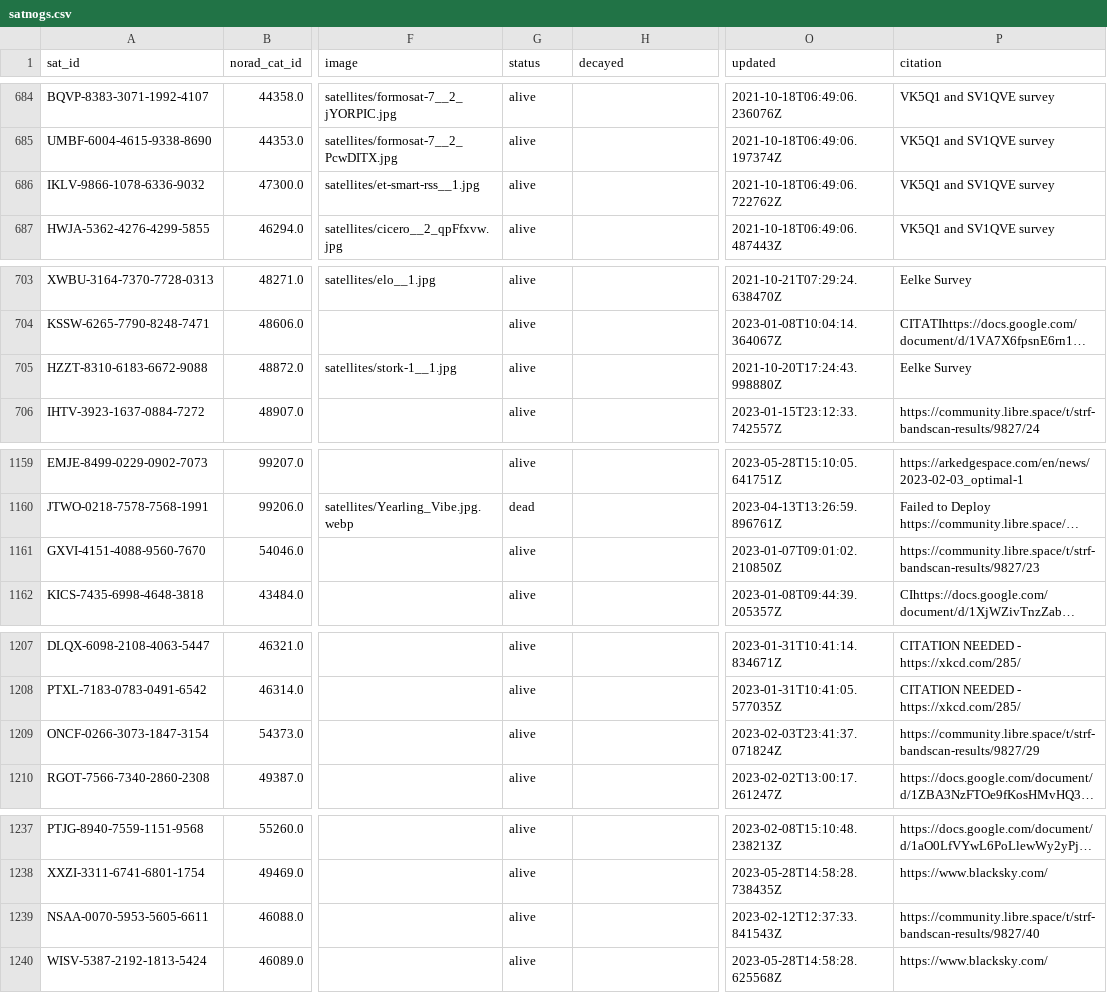
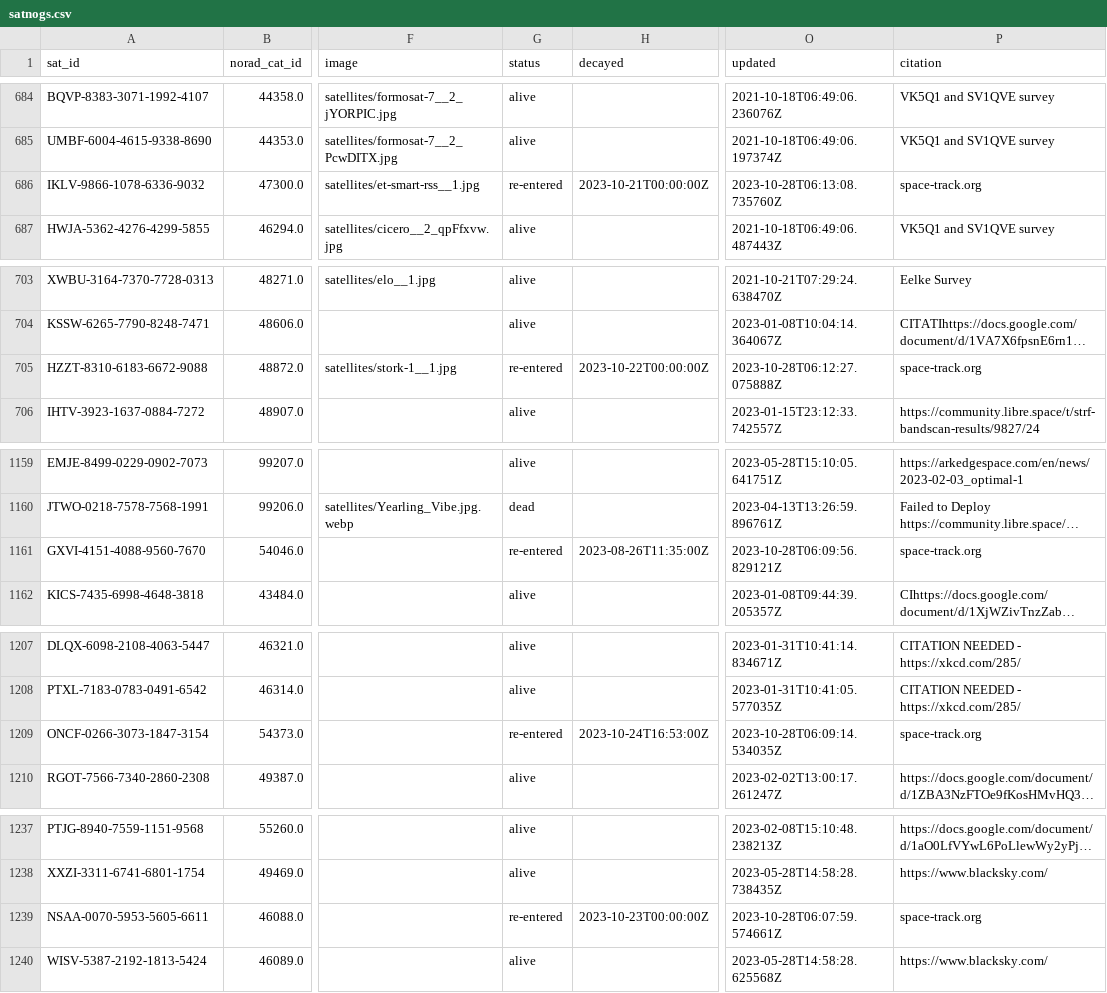
Before and after one commit to Sibizwan5/amateur-satellite-database, a CSV file: data/satnogs.csv, drawn as a sheet; only a part is shown, gaps mark what is left out; long unchanged cells end in …; the diff covers the shown part only; the diff names each change by its address in the sheet, - before the commit and + after, or states it on an @@ line.

```diff
--- a/data/satnogs.csv
+++ b/data/satnogs.csv
-G686 (status): alive
+G686 (status): re-entered
-H686 (decayed): (empty)
+H686 (decayed): 2023-10-21T00:00:00Z
-O686 (updated): 2021-10-18T06:49:06.722762Z
+O686 (updated): 2023-10-28T06:13:08.735760Z
-P686 (citation): VK5Q1 and SV1QVE survey
+P686 (citation): space-track.org
-G705 (status): alive
+G705 (status): re-entered
-H705 (decayed): (empty)
+H705 (decayed): 2023-10-22T00:00:00Z
-O705 (updated): 2021-10-20T17:24:43.998880Z
+O705 (updated): 2023-10-28T06:12:27.075888Z
-P705 (citation): Eelke Survey
+P705 (citation): space-track.org
-G1161 (status): alive
+G1161 (status): re-entered
-H1161 (decayed): (empty)
+H1161 (decayed): 2023-08-26T11:35:00Z
-O1161 (updated): 2023-01-07T09:01:02.210850Z
+O1161 (updated): 2023-10-28T06:09:56.829121Z
-P1161 (citation): https://community.libre.space/t/strf-bandscan-results/9827/23
+P1161 (citation): space-track.org
-G1209 (status): alive
+G1209 (status): re-entered
-H1209 (decayed): (empty)
+H1209 (decayed): 2023-10-24T16:53:00Z
-O1209 (updated): 2023-02-03T23:41:37.071824Z
+O1209 (updated): 2023-10-28T06:09:14.534035Z
-P1209 (citation): https://community.libre.space/t/strf-bandscan-results/9827/29
+P1209 (citation): space-track.org
-G1239 (status): alive
+G1239 (status): re-entered
-H1239 (decayed): (empty)
+H1239 (decayed): 2023-10-23T00:00:00Z
-O1239 (updated): 2023-02-12T12:37:33.841543Z
+O1239 (updated): 2023-10-28T06:07:59.574661Z
-P1239 (citation): https://community.libre.space/t/strf-bandscan-results/9827/40
+P1239 (citation): space-track.org
```
Also changed, not shown: 46 edited cells elsewhere in this file, 1 other file.
